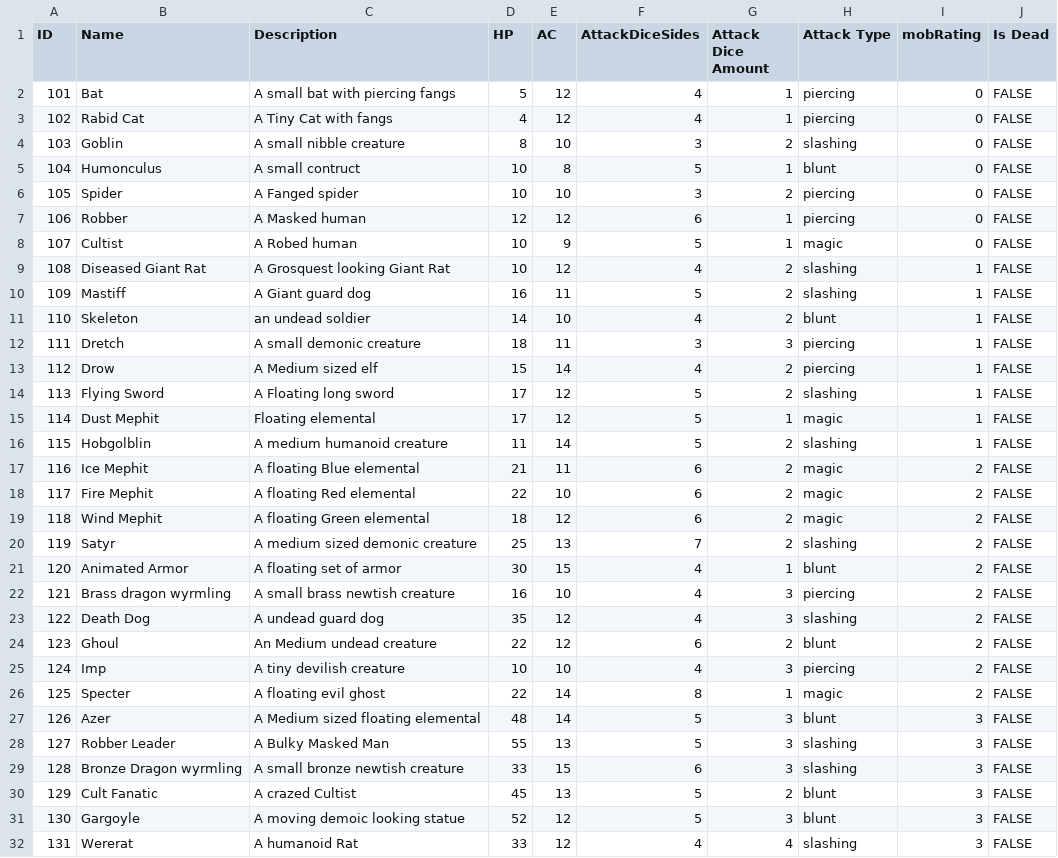
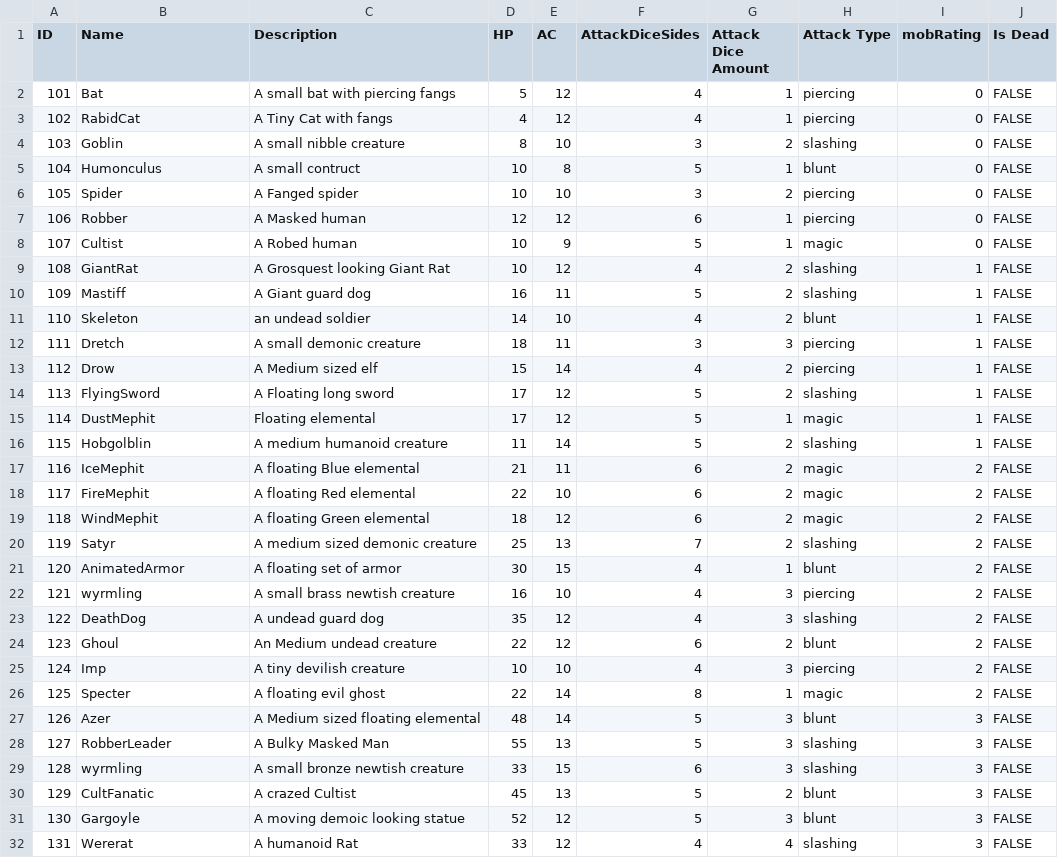
Before and after one commit to Jochs1989/Group_3, a CSV file: TheKingdomOfOldRenown/ConsoleUI/bin/Debug/Mob.csv, drawn as a sheet; only a part is shown; the diff covers the shown part only.

```diff
--- a/TheKingdomOfOldRenown/ConsoleUI/bin/Debug/Mob.csv
+++ b/TheKingdomOfOldRenown/ConsoleUI/bin/Debug/Mob.csv
@@ -2,3 +2,3 @@
 101,Bat,A small bat with piercing fangs,5,12,4,1,piercing,0,FALSE
-102,Rabid Cat,A Tiny Cat with fangs,4,12,4,1,piercing,0,FALSE
+102,RabidCat,A Tiny Cat with fangs,4,12,4,1,piercing,0,FALSE
 103,Goblin,A small nibble creature,8,10,3,2,slashing,0,FALSE
@@ -8,3 +8,3 @@
 107,Cultist,A Robed human,10,9,5,1,magic,0,FALSE
-108,Diseased Giant Rat,A Grosquest looking Giant Rat,10,12,4,2,slashing,1,FALSE
+108,GiantRat,A Grosquest looking Giant Rat,10,12,4,2,slashing,1,FALSE
 109,Mastiff,A Giant guard dog,16,11,5,2,slashing,1,FALSE
@@ -13,12 +13,12 @@
 112,Drow,A Medium sized elf,15,14,4,2,piercing,1,FALSE
-113,Flying Sword,A Floating long sword,17,12,5,2,slashing,1,FALSE
-114,Dust Mephit,Floating elemental,17,12,5,1,magic,1,FALSE
+113,FlyingSword,A Floating long sword,17,12,5,2,slashing,1,FALSE
+114,DustMephit,Floating elemental,17,12,5,1,magic,1,FALSE
 115,Hobgolblin,A medium humanoid creature,11,14,5,2,slashing,1,FALSE
-116,Ice Mephit,A floating Blue elemental,21,11,6,2,magic,2,FALSE
-117,Fire Mephit,A floating Red elemental,22,10,6,2,magic,2,FALSE
-118,Wind Mephit,A floating Green elemental,18,12,6,2,magic,2,FALSE
+116,IceMephit,A floating Blue elemental,21,11,6,2,magic,2,FALSE
+117,FireMephit,A floating Red elemental,22,10,6,2,magic,2,FALSE
+118,WindMephit,A floating Green elemental,18,12,6,2,magic,2,FALSE
 119,Satyr,A medium sized demonic creature,25,13,7,2,slashing,2,FALSE
-120,Animated Armor,A floating set of armor,30,15,4,1,blunt,2,FALSE
-121,Brass dragon wyrmling,A small brass newtish creature,16,10,4,3,piercing,2,FALSE
-122,Death Dog,A undead guard dog,35,12,4,3,slashing,2,FALSE
+120,AnimatedArmor,A floating set of armor,30,15,4,1,blunt,2,FALSE
+121,wyrmling,A small brass newtish creature,16,10,4,3,piercing,2,FALSE
+122,DeathDog,A undead guard dog,35,12,4,3,slashing,2,FALSE
 123,Ghoul,An Medium undead creature,22,12,6,2,blunt,2,FALSE
@@ -27,5 +27,5 @@
 126,Azer,A Medium sized floating elemental,48,14,5,3,blunt,3,FALSE
-127,Robber Leader,A Bulky Masked Man,55,13,5,3,slashing,3,FALSE
-128,Bronze Dragon wyrmling,A small bronze newtish creature,33,15,6,3,slashing,3,FALSE
-129,Cult Fanatic,A crazed Cultist,45,13,5,2,blunt,3,FALSE
+127,RobberLeader,A Bulky Masked Man,55,13,5,3,slashing,3,FALSE
+128,wyrmling,A small bronze newtish creature,33,15,6,3,slashing,3,FALSE
+129,CultFanatic,A crazed Cultist,45,13,5,2,blunt,3,FALSE
 130,Gargoyle,A moving demoic looking statue,52,12,5,3,blunt,3,FALSE
```
Also changed, not shown: 9 edited cells elsewhere in this file, 37 other files.
